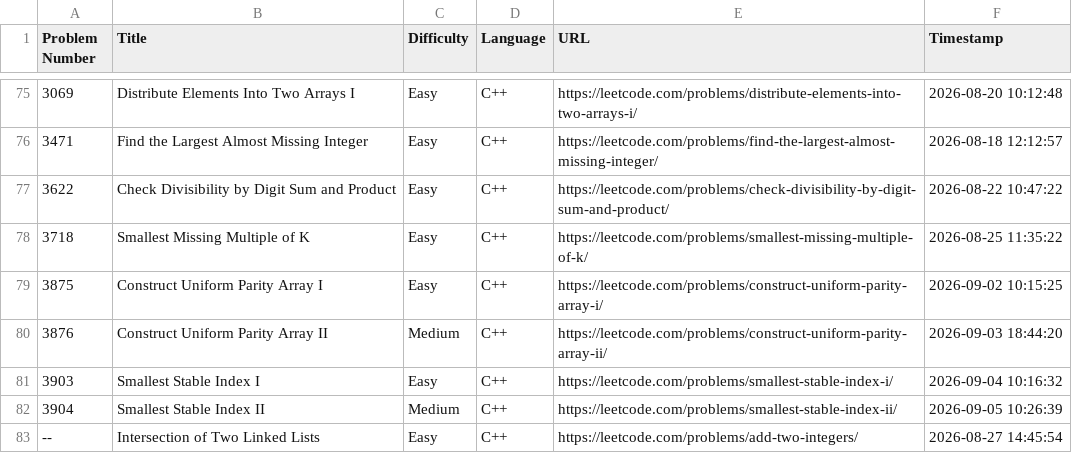
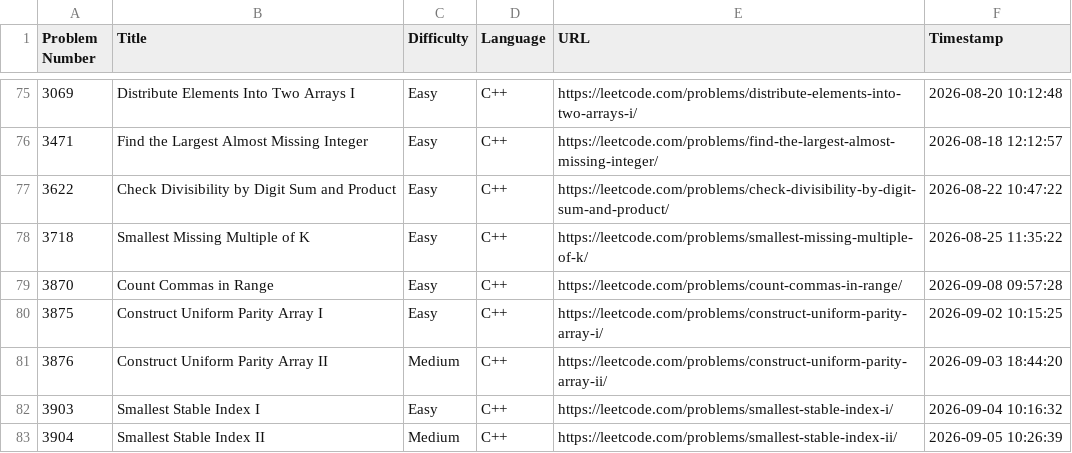
Before and after one commit to shivinders12/LeetCode, a CSV file: submissions.csv, drawn as a sheet; only a part is shown, gaps mark what is left out; the shorter side is filled out with more unchanged rows; the diff names each change by its address in the sheet, - before the commit and + after, or states it on an @@ line.

Commit message:
Update submissions.csv: #3870 Count Commas in Range

```diff
--- a/submissions.csv
+++ b/submissions.csv
+row 79: 3870 | Count Commas in Range | Easy | C++ | https://leetcode.com/problems/count-commas-in-range/ | 2026-09-08 09:57:28
```
